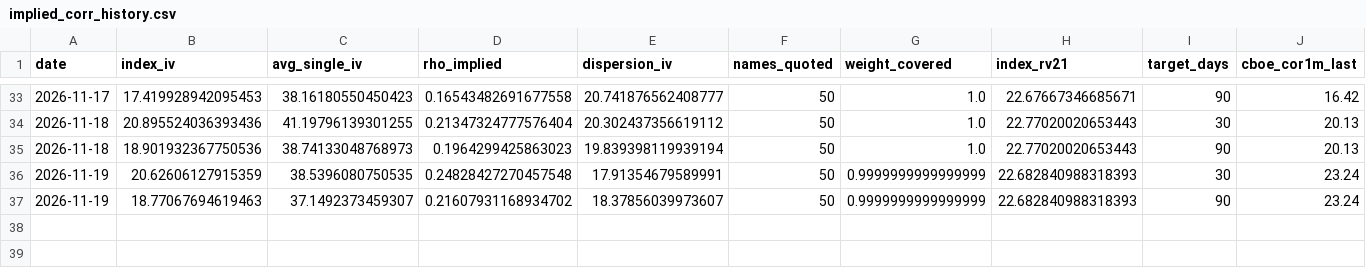
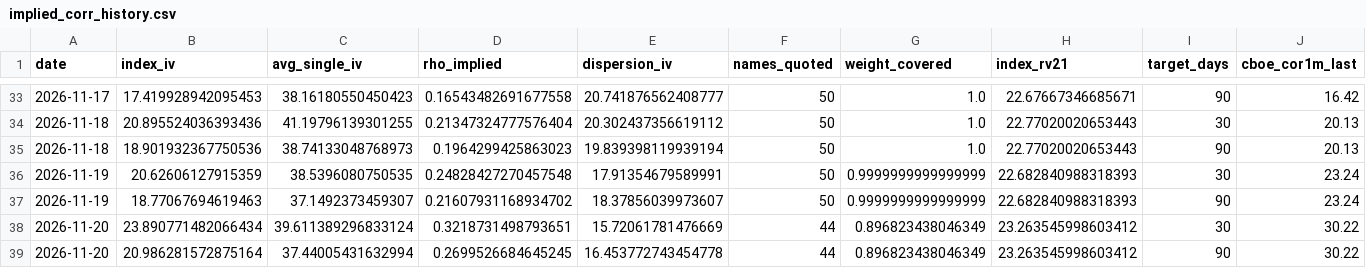
Before and after one commit to lonb3k/dispersion, a CSV file: data/implied_corr_history.csv, drawn as a sheet; only a part is shown, gaps mark what is left out; rows hold the shown columns only; the diff names each change by its address in the sheet, - before the commit and + after, or states it on an @@ line.

Commit message:
Implied correlation snapshot and morning sheet 2026-11-20

```diff
--- a/data/implied_corr_history.csv
+++ b/data/implied_corr_history.csv
+row 38: 2026-11-20 | 23.890771482066434 | 39.611389296833124 | 0.3218731498793651 | 15.72061781476669 | 44 | 0.896823438046349 | 23.263545998603412 | 30 | 30.22
+row 39: 2026-11-20 | 20.986281572875164 | 37.44005431632994 | 0.2699526684645245 | 16.453772743454778 | 44 | 0.896823438046349 | 23.263545998603412 | 90 | 30.22
```
Also changed, not shown: data/weights_top50.csv, 3 other files.
